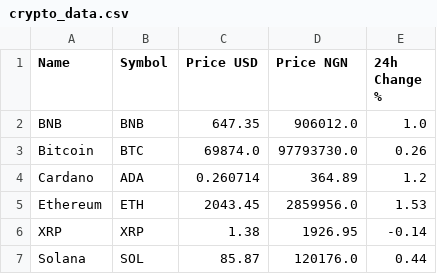
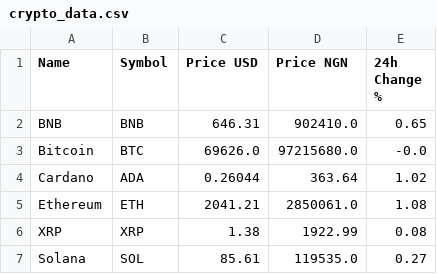
Before and after one commit to Favourolu/afriterminal, a CSV file: crypto_data.csv, drawn as a sheet.

```diff
--- a/crypto_data.csv
+++ b/crypto_data.csv
@@ -1,7 +1,7 @@
 Name,Symbol,Price USD,Price NGN,24h Change %
-BNB,BNB,647.35,906012.0,1.0
-Bitcoin,BTC,69874.0,97793730.0,0.26
-Cardano,ADA,0.260714,364.89,1.2
-Ethereum,ETH,2043.45,2859956.0,1.53
-XRP,XRP,1.38,1926.95,-0.14
-Solana,SOL,85.87,120176.0,0.44
+BNB,BNB,646.31,902410.0,0.65
+Bitcoin,BTC,69626.0,97215680.0,-0.0
+Cardano,ADA,0.26044,363.64,1.02
+Ethereum,ETH,2041.21,2850061.0,1.08
+XRP,XRP,1.38,1922.99,0.08
+Solana,SOL,85.61,119535.0,0.27
```
Also changed, not shown: commodities_data.csv, ngx_live_prices.csv, 1 other file.
